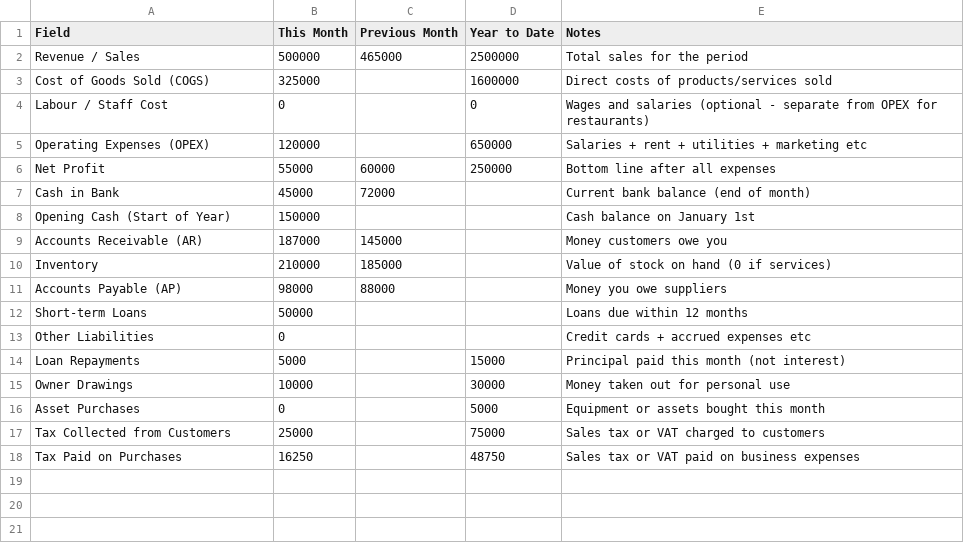
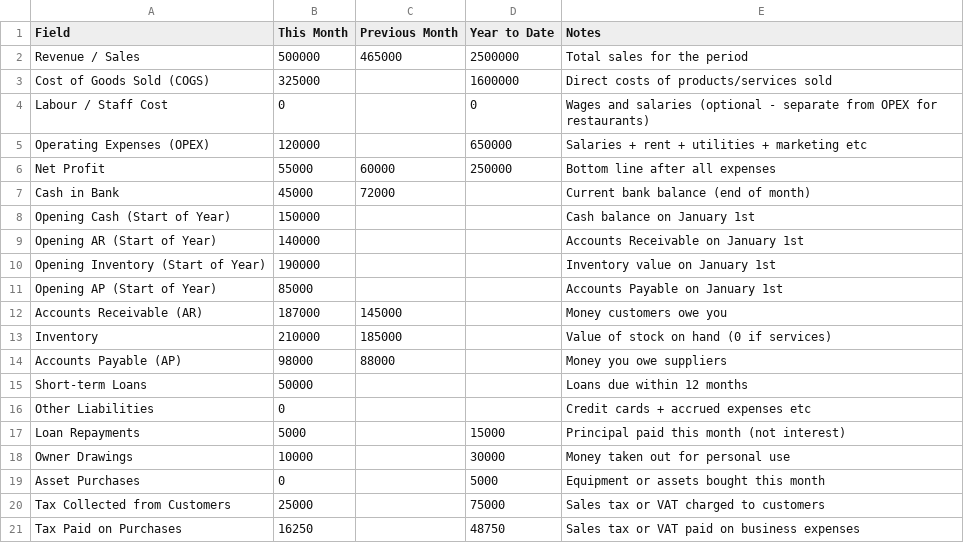
Before and after one commit to tayseermbabiker/plainfinance, a CSV file: site/templates/plainfinance-template.csv, drawn as a sheet.

```diff
--- a/site/templates/plainfinance-template.csv
+++ b/site/templates/plainfinance-template.csv
@@ -8,2 +8,5 @@ Cash in Bank,45000,72000,,Current bank balance (end of month)
 Opening Cash (Start of Year),150000,,,Cash balance on January 1st
+Opening AR (Start of Year),140000,,,Accounts Receivable on January 1st
+Opening Inventory (Start of Year),190000,,,Inventory value on January 1st
+Opening AP (Start of Year),85000,,,Accounts Payable on January 1st
 Accounts Receivable (AR),187000,145000,,Money customers owe you
```
Also changed, not shown: templates/plainfinance-template.csv, 2 other files.
